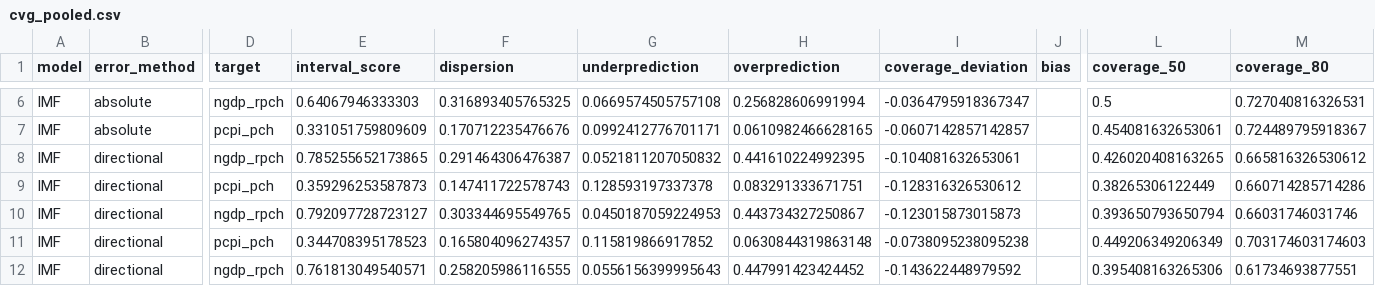
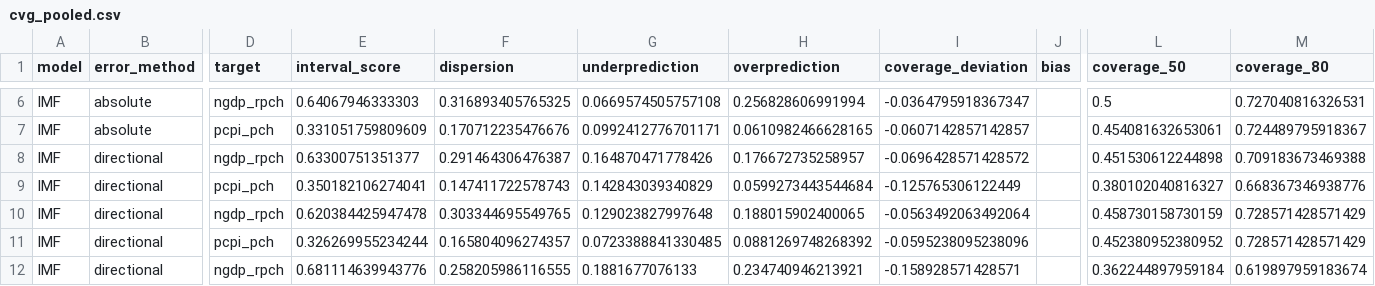
Before and after one commit to fredbec/uqimf, a CSV file: quantile_forecasts/cvg_pooled.csv, drawn as a sheet; only a part is shown, gaps mark what is left out; the diff covers the shown part only; the diff names each change by its address in the sheet, - before the commit and + after, or states it on an @@ line.

```diff
--- a/quantile_forecasts/cvg_pooled.csv
+++ b/quantile_forecasts/cvg_pooled.csv
-E8 (interval_score): 0.785255652173865
+E8 (interval_score): 0.63300751351377
-G8 (underprediction): 0.0521811207050832
+G8 (underprediction): 0.164870471778426
-H8 (overprediction): 0.441610224992395
+H8 (overprediction): 0.176672735258957
-I8 (coverage_deviation): -0.104081632653061
+I8 (coverage_deviation): -0.0696428571428572
-L8 (coverage_50): 0.426020408163265
+L8 (coverage_50): 0.451530612244898
-M8 (coverage_80): 0.665816326530612
+M8 (coverage_80): 0.709183673469388
-E9 (interval_score): 0.359296253587873
+E9 (interval_score): 0.350182106274041
-G9 (underprediction): 0.128593197337378
+G9 (underprediction): 0.142843039340829
-H9 (overprediction): 0.083291333671751
+H9 (overprediction): 0.0599273443544684
-I9 (coverage_deviation): -0.128316326530612
+I9 (coverage_deviation): -0.125765306122449
-L9 (coverage_50): 0.38265306122449
+L9 (coverage_50): 0.380102040816327
-M9 (coverage_80): 0.660714285714286
+M9 (coverage_80): 0.668367346938776
-E10 (interval_score): 0.792097728723127
+E10 (interval_score): 0.620384425947478
-G10 (underprediction): 0.0450187059224953
+G10 (underprediction): 0.129023827997648
-H10 (overprediction): 0.443734327250867
+H10 (overprediction): 0.188015902400065
-I10 (coverage_deviation): -0.123015873015873
+I10 (coverage_deviation): -0.0563492063492064
-L10 (coverage_50): 0.393650793650794
+L10 (coverage_50): 0.458730158730159
-M10 (coverage_80): 0.66031746031746
+M10 (coverage_80): 0.728571428571429
-E11 (interval_score): 0.344708395178523
+E11 (interval_score): 0.326269955234244
-G11 (underprediction): 0.115819866917852
+G11 (underprediction): 0.0723388841330485
-H11 (overprediction): 0.0630844319863148
+H11 (overprediction): 0.0881269748268392
-I11 (coverage_deviation): -0.0738095238095238
+I11 (coverage_deviation): -0.0595238095238096
-L11 (coverage_50): 0.449206349206349
+L11 (coverage_50): 0.452380952380952
-M11 (coverage_80): 0.703174603174603
+M11 (coverage_80): 0.728571428571429
-E12 (interval_score): 0.761813049540571
+E12 (interval_score): 0.681114639943776
-G12 (underprediction): 0.0556156399995643
+G12 (underprediction): 0.1881677076133
-H12 (overprediction): 0.447991423424452
+H12 (overprediction): 0.234740946213921
-I12 (coverage_deviation): -0.143622448979592
+I12 (coverage_deviation): -0.158928571428571
-L12 (coverage_50): 0.395408163265306
+L12 (coverage_50): 0.362244897959184
-M12 (coverage_80): 0.61734693877551
+M12 (coverage_80): 0.619897959183674
```
Also changed, not shown: 78 edited cells elsewhere in this file, quantile_forecasts/ci_scores.csv, quantile_forecasts/ci_scores_avgcnt.csv, 2 other files.
